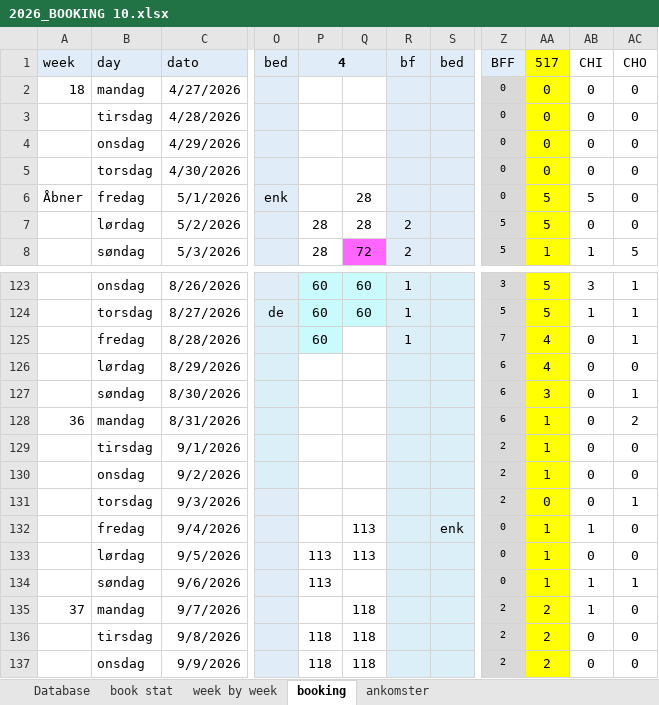
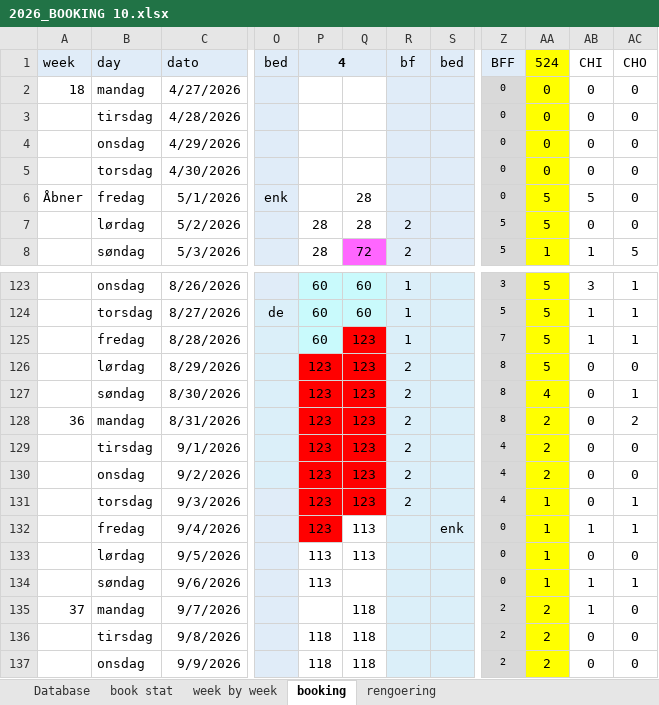
Before and after one commit to Hammerknuden/HK-portal10, an Excel workbook: 2026_BOOKING 10.xlsx, sheet booking, drawn as a sheet; only a part is shown, gaps mark what is left out; values as stored, in another font and other column widths than the file's, no borders; the diff names each change by its address in the sheet, - before the commit and + after, or states it on an @@ line.

```diff
--- a/2026_BOOKING 10.xlsx (sheet booking)
+++ b/2026_BOOKING 10.xlsx (sheet booking)
@@ sheet tab hidden: ankomster @@
+sheet tab: rengoering
-AA1: 517
+AA1: 524
-Q125:Q131: (empty)
+Q125:Q131: 123
-Q125 fill: none
+Q125 fill: #FF0000
-AA125:AA126: 4
+AA125:AA126: 5
-AB125: 0
+AB125: 1
-P126:P132: (empty)
+P126:P132: 123
-P126:Q131 fill: none
+P126:Q131 fill: #FF0000
-R126:R131: (empty)
+R126:R131: 2
-Z126:Z128: 6
+Z126:Z128: 8
-AA127: 3
+AA127: 4
-AA128:AA130: 1
+AA128:AA130: 2
-Z129:Z131: 2
+Z129:Z131: 4
-AA131: 0
+AA131: 1
-P132 fill: none
+P132 fill: #FF0000
-AC132: 0
+AC132: 1
```
Also changed, not shown: 2027_BOOKING 10.xlsx.
